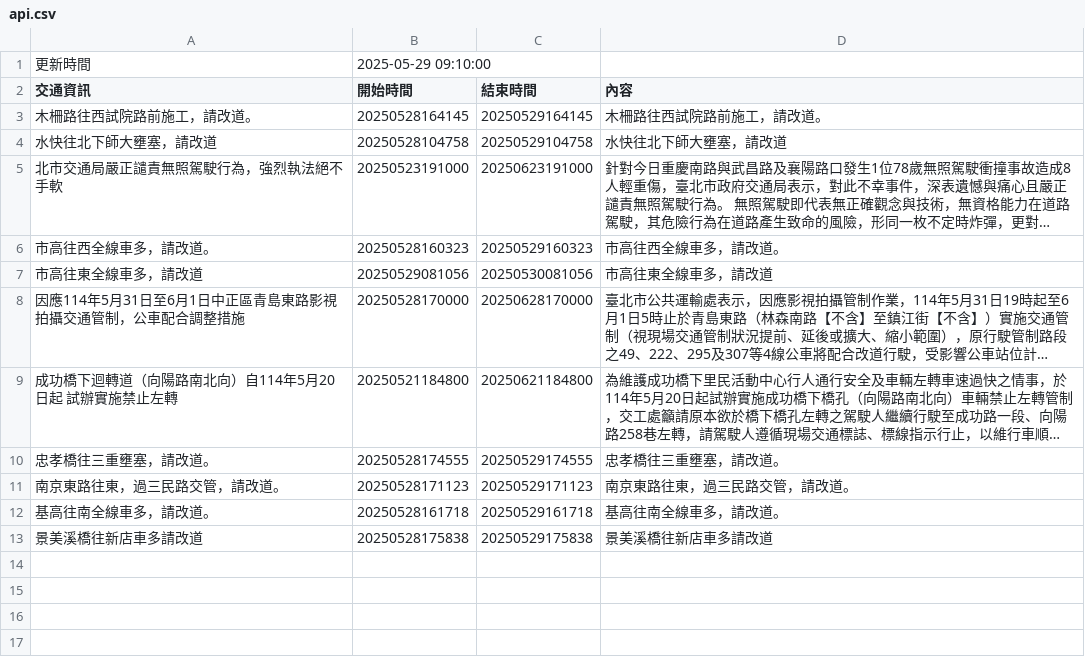
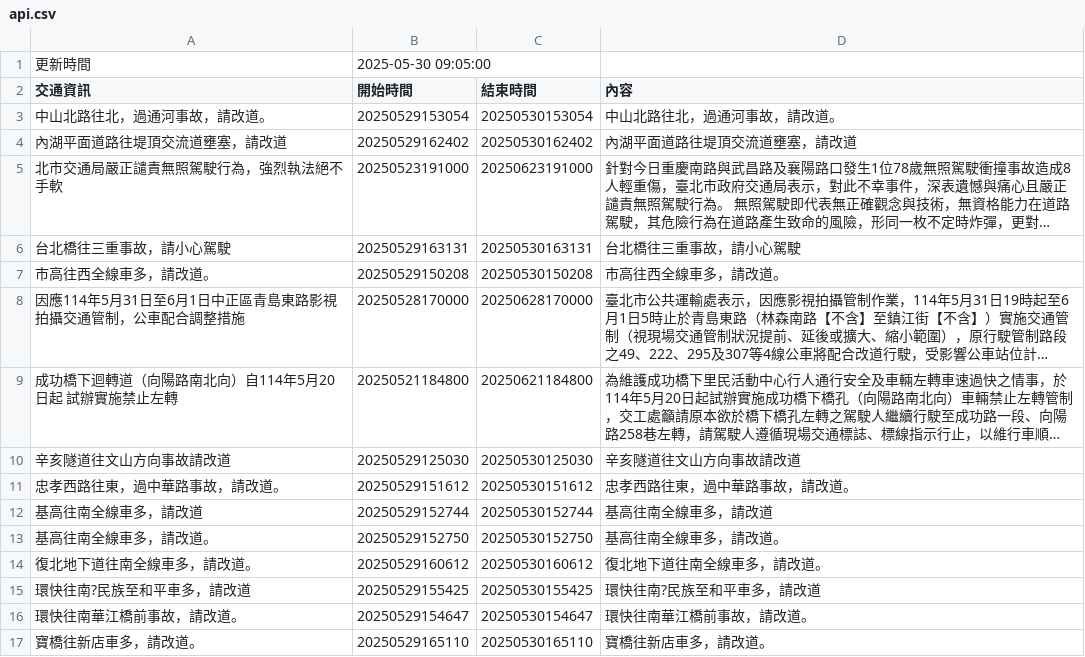
Before and after one commit to Brian-Su-tech/Open_Flatform_Mid, a CSV file: api.csv, drawn as a sheet; long unchanged cells end in …; removed rows and columns are numbered as before the commit, all else as after; the diff names each change by its address in the sheet, - before the commit and + after, or states it on an @@ line.

Commit message:
daily crawl

```diff
--- a/api.csv
+++ b/api.csv
-B1 (開始時間): 2025-05-29 09:10:00
+B1 (開始時間): 2025-05-30 09:05:00
-row 3: 木柵路往西試院路前施工，請改道。 | 20250528164145 | 20250529164145 | 木柵路往西試院路前施工，請改道。
-row 4: 水快往北下師大壅塞，請改道 | 20250528104758 | 20250529104758 | 水快往北下師大壅塞，請改道
+row 3: 中山北路往北，過通河事故，請改道。 | 20250529153054 | 20250530153054 | 中山北路往北，過通河事故，請改道。
+row 4: 內湖平面道路往堤頂交流道壅塞，請改道 | 20250529162402 | 20250530162402 | 內湖平面道路往堤頂交流道壅塞，請改道
+row 6: 台北橋往三重事故，請小心駕駛 | 20250529163131 | 20250530163131 | 台北橋往三重事故，請小心駕駛
-B7 (開始時間): 20250528160323
+B7 (開始時間): 20250529150208
-C7 (結束時間): 20250529160323
+C7 (結束時間): 20250530150208
-row 7: 市高往東全線車多，請改道 | 20250529081056 | 20250530081056 | 市高往東全線車多，請改道
-row 10: 忠孝橋往三重壅塞，請改道。 | 20250528174555 | 20250529174555 | 忠孝橋往三重壅塞，請改道。
-row 11: 南京東路往東，過三民路交管，請改道。 | 20250528171123 | 20250529171123 | 南京東路往東，過三民路交管，請改道。
+row 10: 辛亥隧道往文山方向事故請改道 | 20250529125030 | 20250530125030 | 辛亥隧道往文山方向事故請改道
+row 11: 忠孝西路往東，過中華路事故，請改道。 | 20250529151612 | 20250530151612 | 忠孝西路往東，過中華路事故，請改道。
+row 12: 基高往南全線車多，請改道 | 20250529152744 | 20250530152744 | 基高往南全線車多，請改道
-B13 (開始時間): 20250528161718
+B13 (開始時間): 20250529152750
-C13 (結束時間): 20250529161718
+C13 (結束時間): 20250530152750
-row 13: 景美溪橋往新店車多請改道 | 20250528175838 | 20250529175838 | 景美溪橋往新店車多請改道
+row 14: 復北地下道往南全線車多，請改道。 | 20250529160612 | 20250530160612 | 復北地下道往南全線車多，請改道。
+row 15: 環快往南?民族至和平車多，請改道 | 20250529155425 | 20250530155425 | 環快往南?民族至和平車多，請改道
+row 16: 環快往南華江橋前事故，請改道。 | 20250529154647 | 20250530154647 | 環快往南華江橋前事故，請改道。
+row 17: 寶橋往新店車多，請改道。 | 20250529165110 | 20250530165110 | 寶橋往新店車多，請改道。
```
